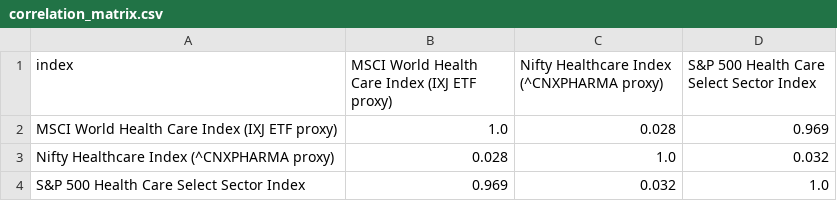
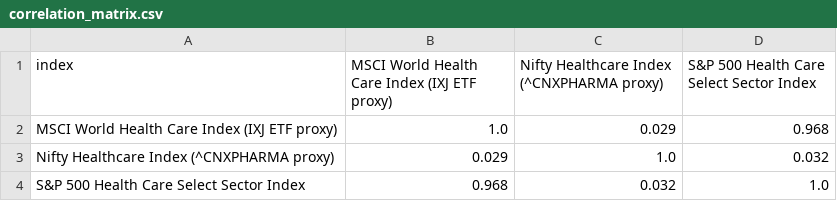
Before and after one commit to AI-Nurse-Solutions/healthcare-market-workforce-dashboard, a CSV file: data/correlation_matrix.csv, drawn as a sheet.

```diff
--- a/data/correlation_matrix.csv
+++ b/data/correlation_matrix.csv
@@ -1,4 +1,4 @@
 index,MSCI World Health Care Index (IXJ ETF proxy),Nifty Healthcare Index (^CNXPHARMA proxy),S&P 500 Health Care Select Sector Index
-MSCI World Health Care Index (IXJ ETF proxy),1.0,0.028,0.969
-Nifty Healthcare Index (^CNXPHARMA proxy),0.028,1.0,0.032
-S&P 500 Health Care Select Sector Index,0.969,0.032,1.0
+MSCI World Health Care Index (IXJ ETF proxy),1.0,0.029,0.968
+Nifty Healthcare Index (^CNXPHARMA proxy),0.029,1.0,0.032
+S&P 500 Health Care Select Sector Index,0.968,0.032,1.0
```
Also changed, not shown: data/holdings_valuation.csv, data/market_metrics.csv, 8 other files.
